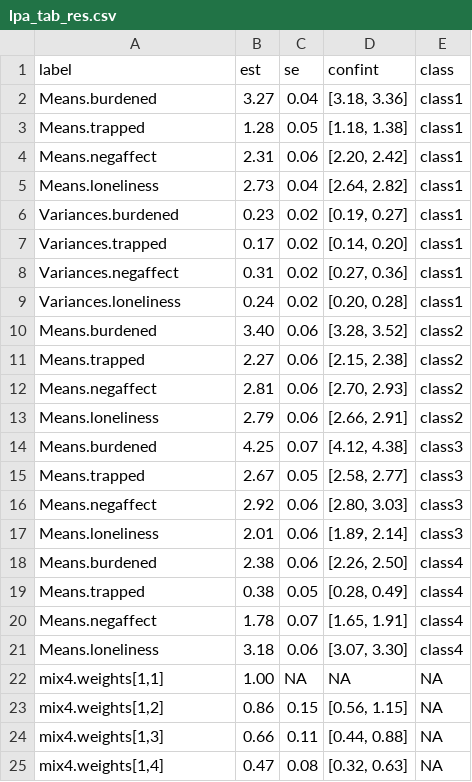
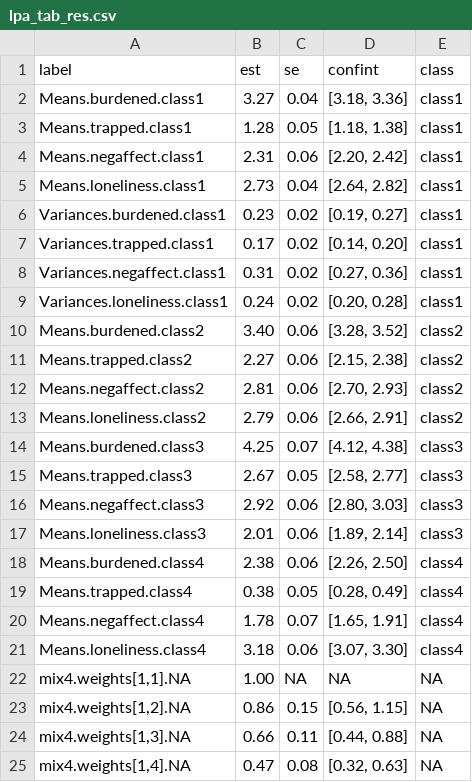
Before and after one commit to cjvanlissa/tidySEM, a CSV file: vignettes/lpa_tab_res.csv, drawn as a sheet.

```diff
--- a/vignettes/lpa_tab_res.csv
+++ b/vignettes/lpa_tab_res.csv
@@ -1,25 +1,25 @@
 "label","est","se","confint","class"
-"Means.burdened","3.27","0.04","[3.18, 3.36]","class1"
-"Means.trapped","1.28","0.05","[1.18, 1.38]","class1"
-"Means.negaffect","2.31","0.06","[2.20, 2.42]","class1"
-"Means.loneliness","2.73","0.04","[2.64, 2.82]","class1"
-"Variances.burdened","0.23","0.02","[0.19, 0.27]","class1"
-"Variances.trapped","0.17","0.02","[0.14, 0.20]","class1"
-"Variances.negaffect","0.31","0.02","[0.27, 0.36]","class1"
-"Variances.loneliness","0.24","0.02","[0.20, 0.28]","class1"
-"Means.burdened","3.40","0.06","[3.28, 3.52]","class2"
-"Means.trapped","2.27","0.06","[2.15, 2.38]","class2"
-"Means.negaffect","2.81","0.06","[2.70, 2.93]","class2"
-"Means.loneliness","2.79","0.06","[2.66, 2.91]","class2"
-"Means.burdened","4.25","0.07","[4.12, 4.38]","class3"
-"Means.trapped","2.67","0.05","[2.58, 2.77]","class3"
-"Means.negaffect","2.92","0.06","[2.80, 3.03]","class3"
-"Means.loneliness","2.01","0.06","[1.89, 2.14]","class3"
-"Means.burdened","2.38","0.06","[2.26, 2.50]","class4"
-"Means.trapped","0.38","0.05","[0.28, 0.49]","class4"
-"Means.negaffect","1.78","0.07","[1.65, 1.91]","class4"
-"Means.loneliness","3.18","0.06","[3.07, 3.30]","class4"
-"mix4.weights[1,1]","1.00",NA,NA,NA
-"mix4.weights[1,2]","0.86","0.15","[0.56, 1.15]",NA
-"mix4.weights[1,3]","0.66","0.11","[0.44, 0.88]",NA
-"mix4.weights[1,4]","0.47","0.08","[0.32, 0.63]",NA
+"Means.burdened.class1","3.27","0.04","[3.18, 3.36]","class1"
+"Means.trapped.class1","1.28","0.05","[1.18, 1.38]","class1"
+"Means.negaffect.class1","2.31","0.06","[2.20, 2.42]","class1"
+"Means.loneliness.class1","2.73","0.04","[2.64, 2.82]","class1"
+"Variances.burdened.class1","0.23","0.02","[0.19, 0.27]","class1"
+"Variances.trapped.class1","0.17","0.02","[0.14, 0.20]","class1"
+"Variances.negaffect.class1","0.31","0.02","[0.27, 0.36]","class1"
+"Variances.loneliness.class1","0.24","0.02","[0.20, 0.28]","class1"
+"Means.burdened.class2","3.40","0.06","[3.28, 3.52]","class2"
+"Means.trapped.class2","2.27","0.06","[2.15, 2.38]","class2"
+"Means.negaffect.class2","2.81","0.06","[2.70, 2.93]","class2"
+"Means.loneliness.class2","2.79","0.06","[2.66, 2.91]","class2"
+"Means.burdened.class3","4.25","0.07","[4.12, 4.38]","class3"
+"Means.trapped.class3","2.67","0.05","[2.58, 2.77]","class3"
+"Means.negaffect.class3","2.92","0.06","[2.80, 3.03]","class3"
+"Means.loneliness.class3","2.01","0.06","[1.89, 2.14]","class3"
+"Means.burdened.class4","2.38","0.06","[2.26, 2.50]","class4"
+"Means.trapped.class4","0.38","0.05","[0.28, 0.49]","class4"
+"Means.negaffect.class4","1.78","0.07","[1.65, 1.91]","class4"
+"Means.loneliness.class4","3.18","0.06","[3.07, 3.30]","class4"
+"mix4.weights[1,1].NA","1.00",NA,NA,NA
+"mix4.weights[1,2].NA","0.86","0.15","[0.56, 1.15]",NA
+"mix4.weights[1,3].NA","0.66","0.11","[0.44, 0.88]",NA
+"mix4.weights[1,4].NA","0.47","0.08","[0.32, 0.63]",NA
```
Also changed, not shown: vignettes/gmm_results.csv, vignettes/lca_conf_res.csv, 48 other files.
